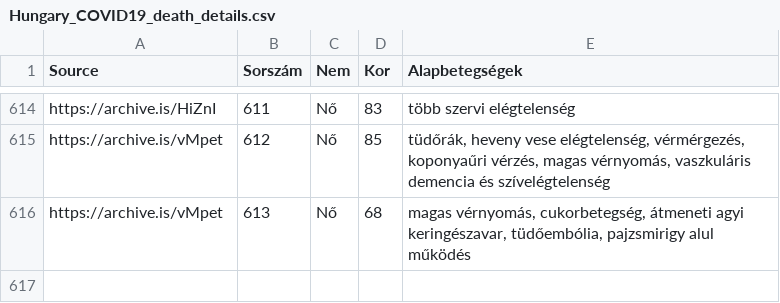
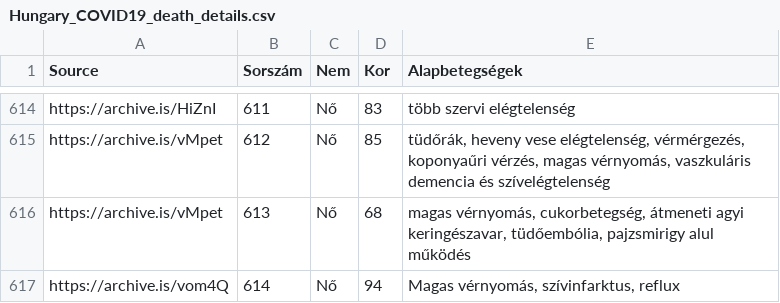
Before and after one commit to nickgon/Hungary-COVID19-Data, a CSV file: Hungary_COVID19_death_details.csv, drawn as a sheet; only a part is shown, gaps mark what is left out; the diff names each change by its address in the sheet, - before the commit and + after, or states it on an @@ line.

```diff
--- a/Hungary_COVID19_death_details.csv
+++ b/Hungary_COVID19_death_details.csv
+row 617: https://archive.is/vom4Q | 614 | Nő | 94 | Magas vérnyomás, szívinfarktus, reflux
```
Also changed, not shown: Hungary_COVID19_data_by_county.csv, Hungary_COVID19_data_total.csv, 3 other files.
